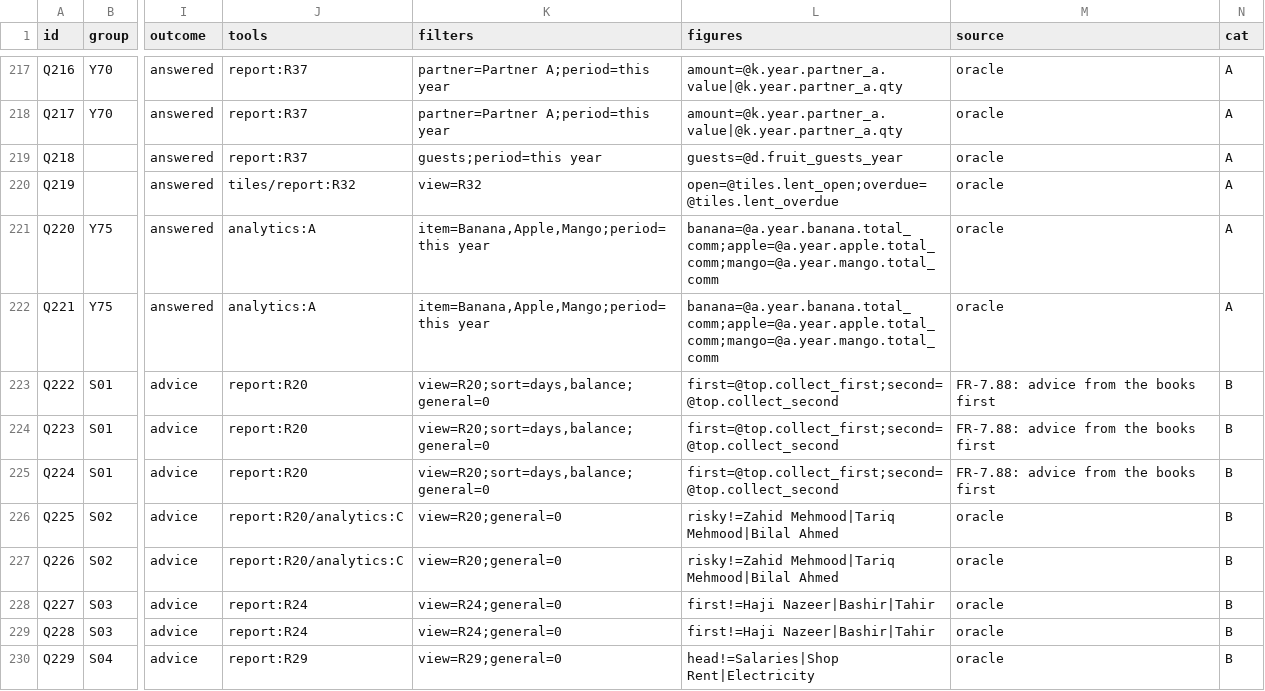
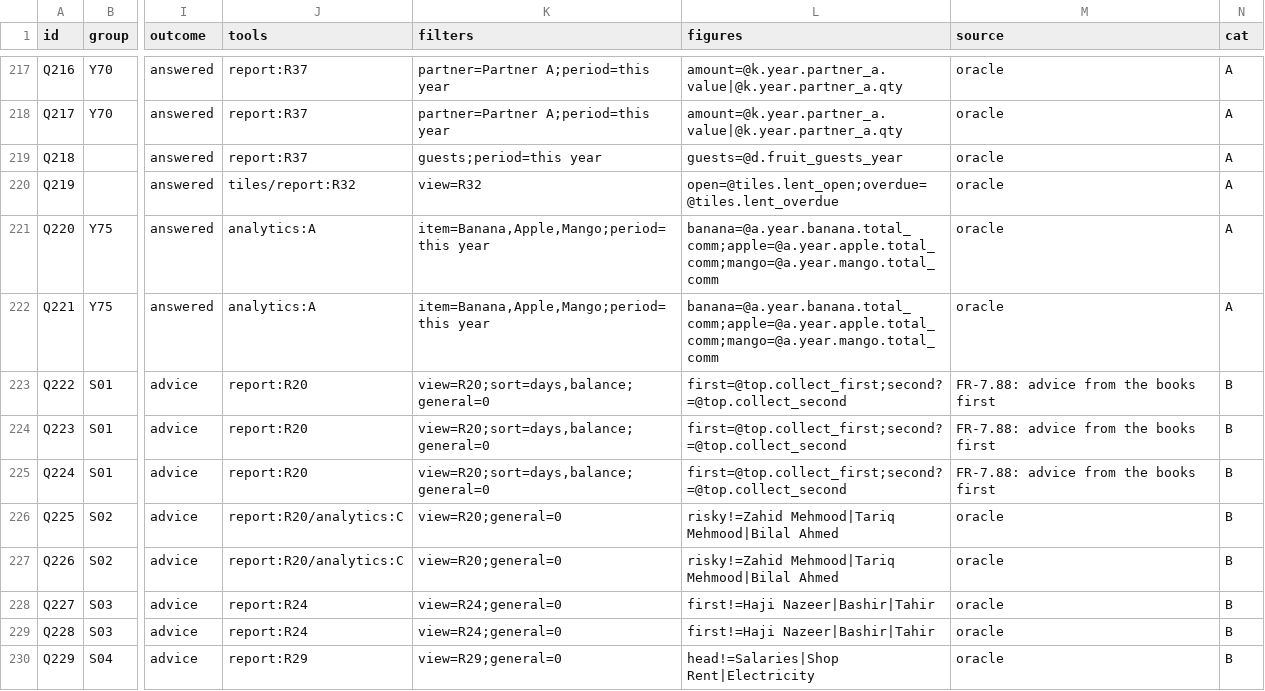
Before and after one commit to FaisalHanif12/Fruits-Mandi-Software, a TSV file: scripts/ai-eval/questions.tsv, drawn as a sheet; only a part is shown, gaps mark what is left out; the diff names each change by its address in the sheet, - before the commit and + after, or states it on an @@ line.

```diff
--- a/scripts/ai-eval/questions.tsv
+++ b/scripts/ai-eval/questions.tsv
-L223:L225 (figures): first=@top.collect_first;second=@top.collect_second
+L223:L225 (figures): first=@top.collect_first;second?=@top.collect_second
```
Also changed, not shown: 6 other files.
